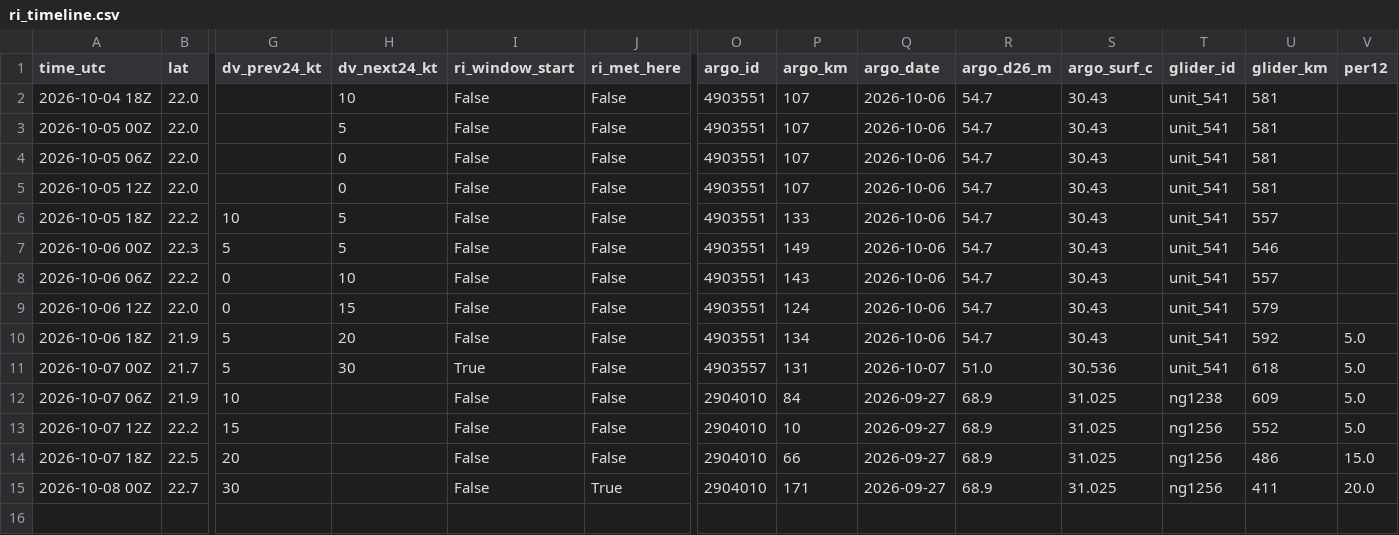
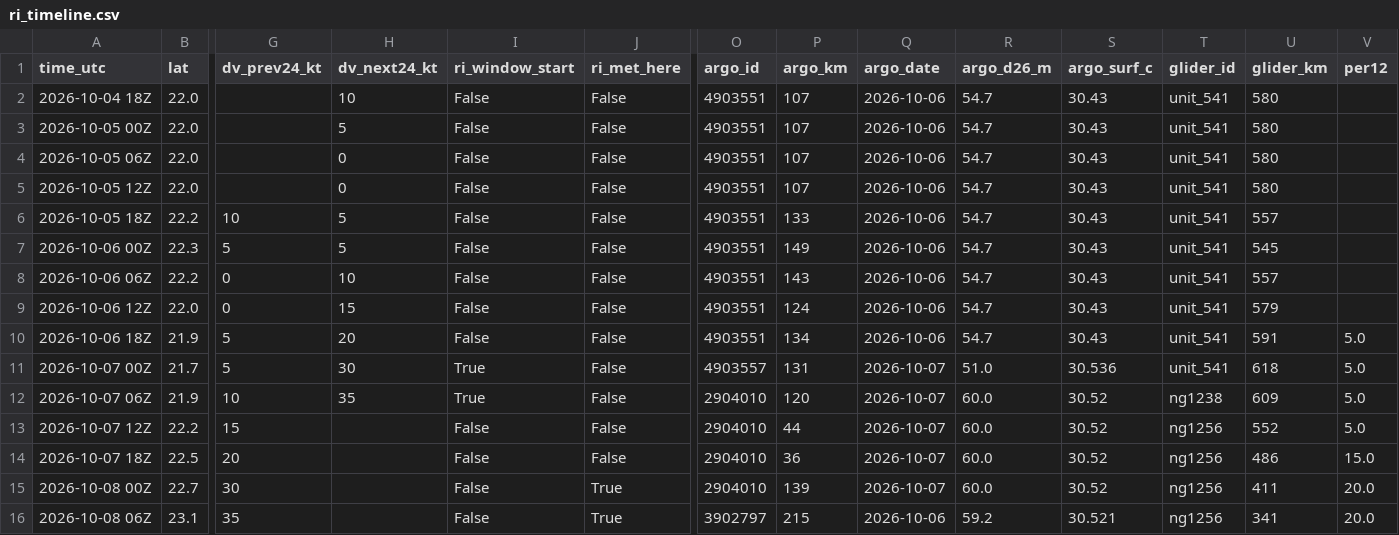
Before and after one commit to aphilp1/rapidwatch, a CSV file: data/storms/AL092026/ri_timeline.csv, drawn as a sheet; only a part is shown, gaps mark what is left out; rows hold the shown columns only; the diff names each change by its address in the sheet, - before the commit and + after, or states it on an @@ line.

Commit message:
data: refresh live buoy/NHC snapshot [skip ci]

```diff
--- a/data/storms/AL092026/ri_timeline.csv
+++ b/data/storms/AL092026/ri_timeline.csv
-U2:U5 (glider_km): 581
+U2:U5 (glider_km): 580
-U7 (glider_km): 546
+U7 (glider_km): 545
-U10 (glider_km): 592
+U10 (glider_km): 591
-H12 (dv_next24_kt): (empty)
+H12 (dv_next24_kt): 35
-I12 (ri_window_start): False
+I12 (ri_window_start): True
-P12 (argo_km): 84
+P12 (argo_km): 120
-Q12:Q15 (argo_date): 2026-09-27
+Q12:Q15 (argo_date): 2026-10-07
-R12:R15 (argo_d26_m): 68.9
+R12:R15 (argo_d26_m): 60.0
-S12:S15 (argo_surf_c): 31.025
+S12:S15 (argo_surf_c): 30.52
-P13 (argo_km): 10
+P13 (argo_km): 44
-P14 (argo_km): 66
+P14 (argo_km): 36
-P15 (argo_km): 171
+P15 (argo_km): 139
+row 16: 2026-10-08 06Z | 23.1 | 35 |  | False | True | 3902797 | 215 | 2026-10-06 | 59.2 | 30.521 | ng1256 | 341 | 20.0
```
Also changed, not shown: data/storms/AL092026/environment.csv, data/storms/AL092026/vortex_fixes.csv, 37 other files.
